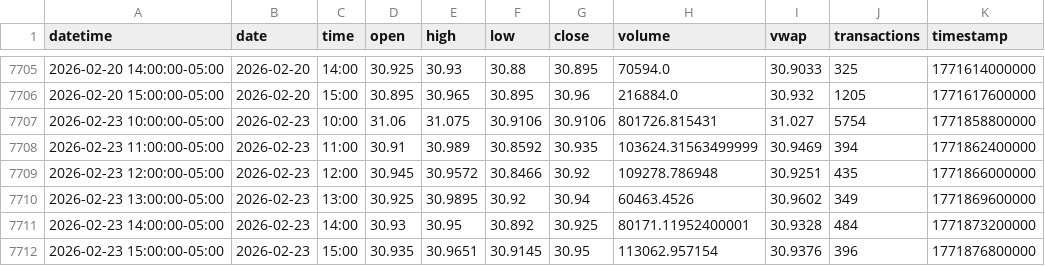
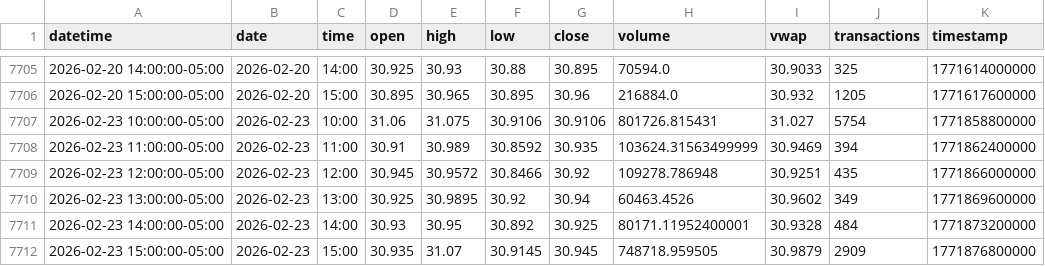
Before and after one commit to mjo156-ship-it/Market-Signals, a CSV file: data/polygon/DBMF_60m.csv, drawn as a sheet; only a part is shown, gaps mark what is left out.

```diff
--- a/data/polygon/DBMF_60m.csv
+++ b/data/polygon/DBMF_60m.csv
@@ -7711,2 +7711,2 @@ datetime,date,time,open,high,low,close,volume,vwap,transactions,timestamp
 2026-02-23 14:00:00-05:00,2026-02-23,14:00,30.93,30.95,30.892,30.925,80171.11952400001,30.9328,484,1771873200000
-2026-02-23 15:00:00-05:00,2026-02-23,15:00,30.935,30.9651,30.9145,30.95,113062.957154,30.9376,396,1771876800000
+2026-02-23 15:00:00-05:00,2026-02-23,15:00,30.935,31.07,30.9145,30.945,748718.959505,30.9879,2909,1771876800000
```
Also changed, not shown: data/polygon/CTA_60m.csv, data/polygon/FNGO_60m.csv, 33 other files.
